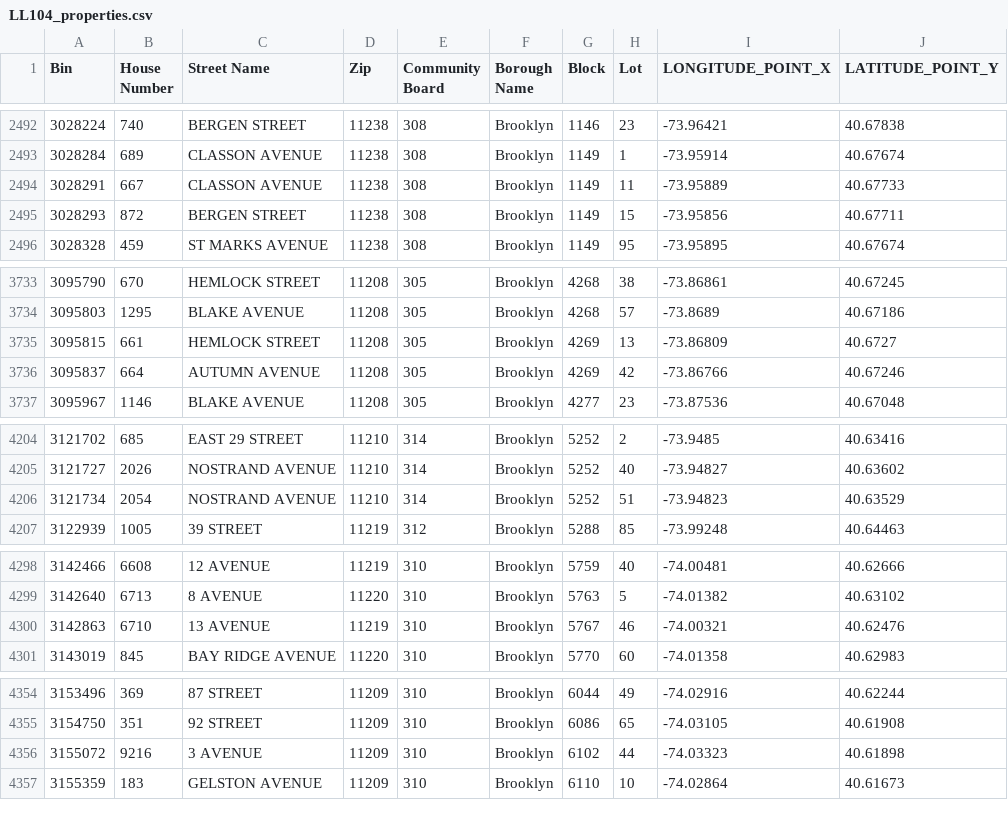
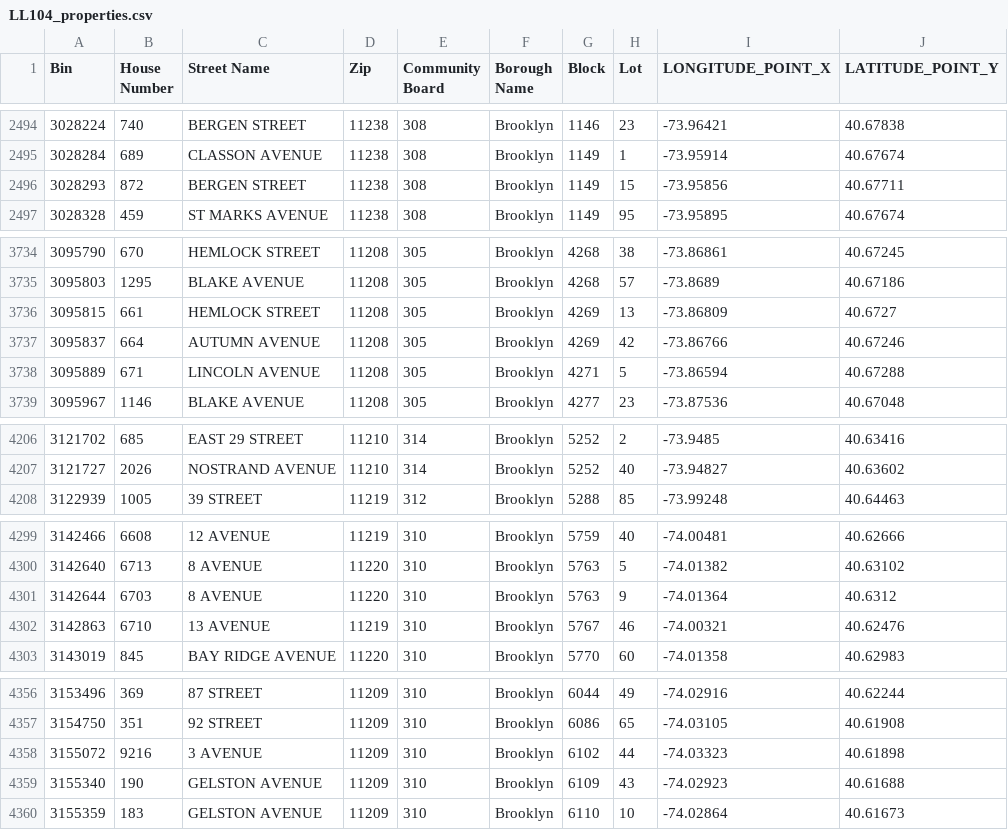
Before and after one commit to NYCDOB/LL104, a CSV file: data/LL104_properties.csv, drawn as a sheet; only a part is shown, gaps mark what is left out; removed rows and columns are numbered as before the commit, all else as after; the diff covers the shown part only; the diff names each change by its address in the sheet, - before the commit and + after, or states it on an @@ line.

```diff
--- a/data/LL104_properties.csv
+++ b/data/LL104_properties.csv
-row 2494: 3028291 | 667 | CLASSON AVENUE | 11238 | 308 | Brooklyn | 1149 | 11 | -73.95889 | 40.67733
+row 3738: 3095889 | 671 | LINCOLN AVENUE | 11208 | 305 | Brooklyn | 4271 | 5 | -73.86594 | 40.67288
-row 4206: 3121734 | 2054 | NOSTRAND AVENUE | 11210 | 314 | Brooklyn | 5252 | 51 | -73.94823 | 40.63529
+row 4301: 3142644 | 6703 | 8 AVENUE | 11220 | 310 | Brooklyn | 5763 | 9 | -74.01364 | 40.6312
+row 4359: 3155340 | 190 | GELSTON AVENUE | 11209 | 310 | Brooklyn | 6109 | 43 | -74.02923 | 40.61688
```
Also changed, not shown: 7 added rows and 5 removed rows elsewhere in this file, 1 other file.
